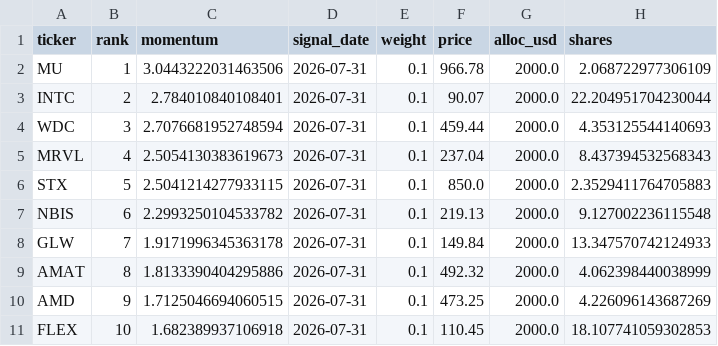
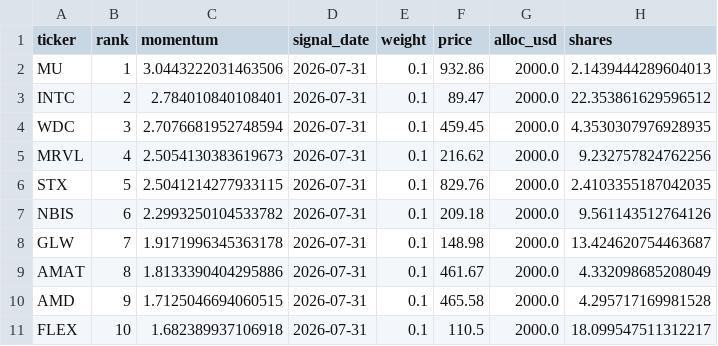
Before and after one commit to gumaomao11-cmyk/codex--, a CSV file: backtest_output/current_holdings_6m_skip1_top10.csv, drawn as a sheet.

```diff
--- a/backtest_output/current_holdings_6m_skip1_top10.csv
+++ b/backtest_output/current_holdings_6m_skip1_top10.csv
@@ -1,11 +1,11 @@
 ticker,rank,momentum,signal_date,weight,price,alloc_usd,shares
-MU,1,3.0443222031463506,2026-07-31,0.1,966.78,2000.0,2.068722977306109
-INTC,2,2.784010840108401,2026-07-31,0.1,90.07,2000.0,22.204951704230044
-WDC,3,2.7076681952748594,2026-07-31,0.1,459.44,2000.0,4.353125544140693
-MRVL,4,2.5054130383619673,2026-07-31,0.1,237.04,2000.0,8.437394532568343
-STX,5,2.5041214277933115,2026-07-31,0.1,850.0,2000.0,2.3529411764705883
-NBIS,6,2.2993250104533782,2026-07-31,0.1,219.13,2000.0,9.127002236115548
-GLW,7,1.9171996345363178,2026-07-31,0.1,149.84,2000.0,13.347570742124933
-AMAT,8,1.8133390404295886,2026-07-31,0.1,492.32,2000.0,4.062398440038999
-AMD,9,1.7125046694060515,2026-07-31,0.1,473.25,2000.0,4.226096143687269
-FLEX,10,1.682389937106918,2026-07-31,0.1,110.45,2000.0,18.107741059302853
+MU,1,3.0443222031463506,2026-07-31,0.1,932.86,2000.0,2.1439444289604013
+INTC,2,2.784010840108401,2026-07-31,0.1,89.47,2000.0,22.353861629596512
+WDC,3,2.7076681952748594,2026-07-31,0.1,459.45,2000.0,4.3530307976928935
+MRVL,4,2.5054130383619673,2026-07-31,0.1,216.62,2000.0,9.232757824762256
+STX,5,2.5041214277933115,2026-07-31,0.1,829.76,2000.0,2.4103355187042035
+NBIS,6,2.2993250104533782,2026-07-31,0.1,209.18,2000.0,9.561143512764126
+GLW,7,1.9171996345363178,2026-07-31,0.1,148.98,2000.0,13.424620754463687
+AMAT,8,1.8133390404295886,2026-07-31,0.1,461.67,2000.0,4.332098685208049
+AMD,9,1.7125046694060515,2026-07-31,0.1,465.58,2000.0,4.295717169981528
+FLEX,10,1.682389937106918,2026-07-31,0.1,110.5,2000.0,18.099547511312217
```
